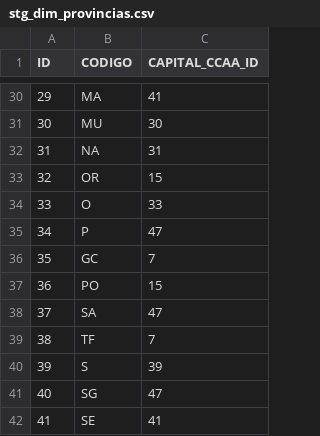
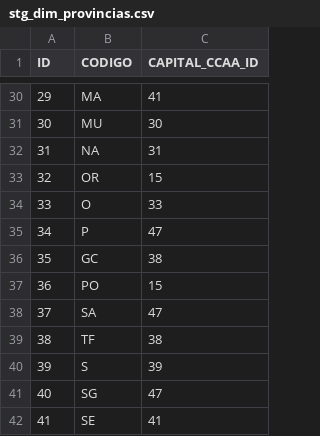
Before and after one commit to JoseDanielBallester/Modern-Data-Stack-para-analizar-la-situaci-n-epidemeologica-, a CSV file: dbt/seeds/stg_dim_provincias.csv, drawn as a sheet; only a part is shown, gaps mark what is left out.

Commit message:
Arreglo de la unión de residencias con provincias

```diff
--- a/dbt/seeds/stg_dim_provincias.csv
+++ b/dbt/seeds/stg_dim_provincias.csv
@@ -35,6 +35,6 @@ ID,CODIGO,CAPITAL_CCAA_ID
 34,P,47
-35,GC,7
+35,GC,38
 36,PO,15
 37,SA,47
-38,TF,7
+38,TF,38
 39,S,39
```
Also changed, not shown: 2 other files.
